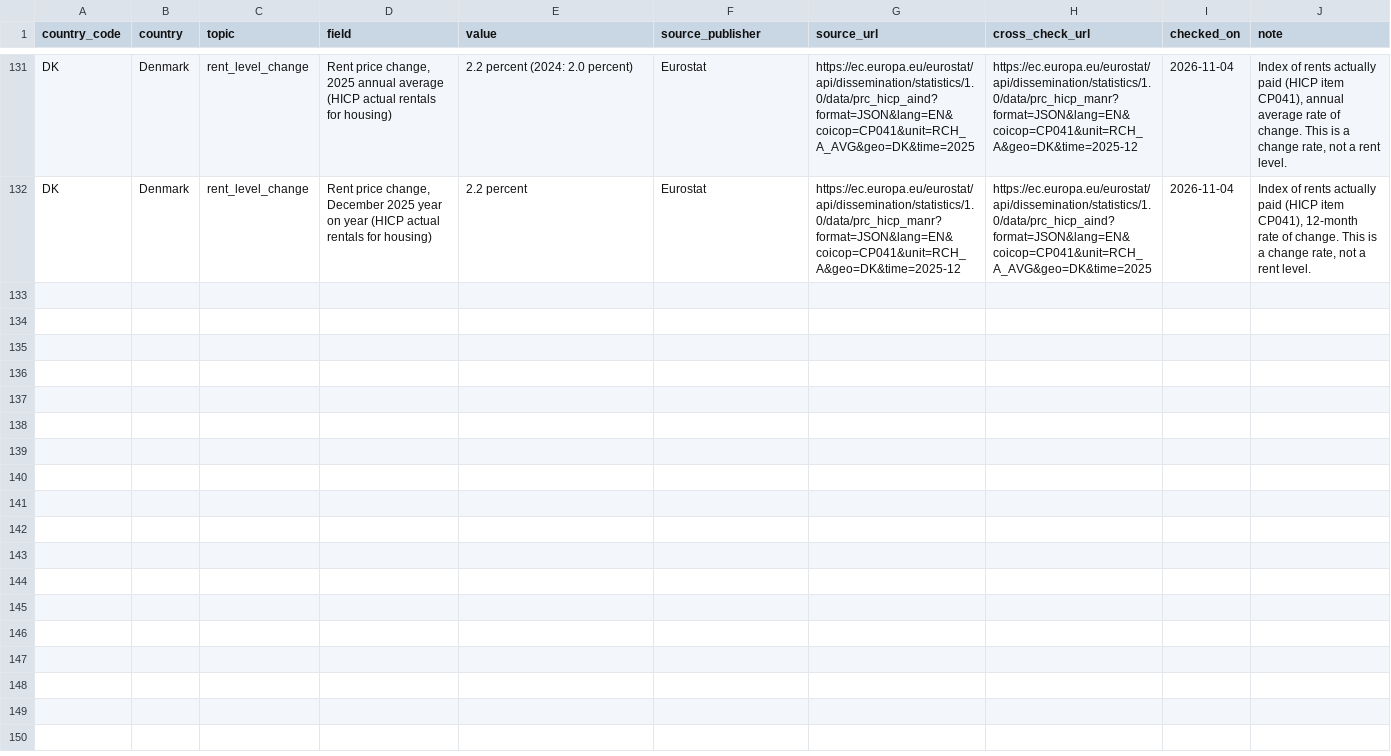
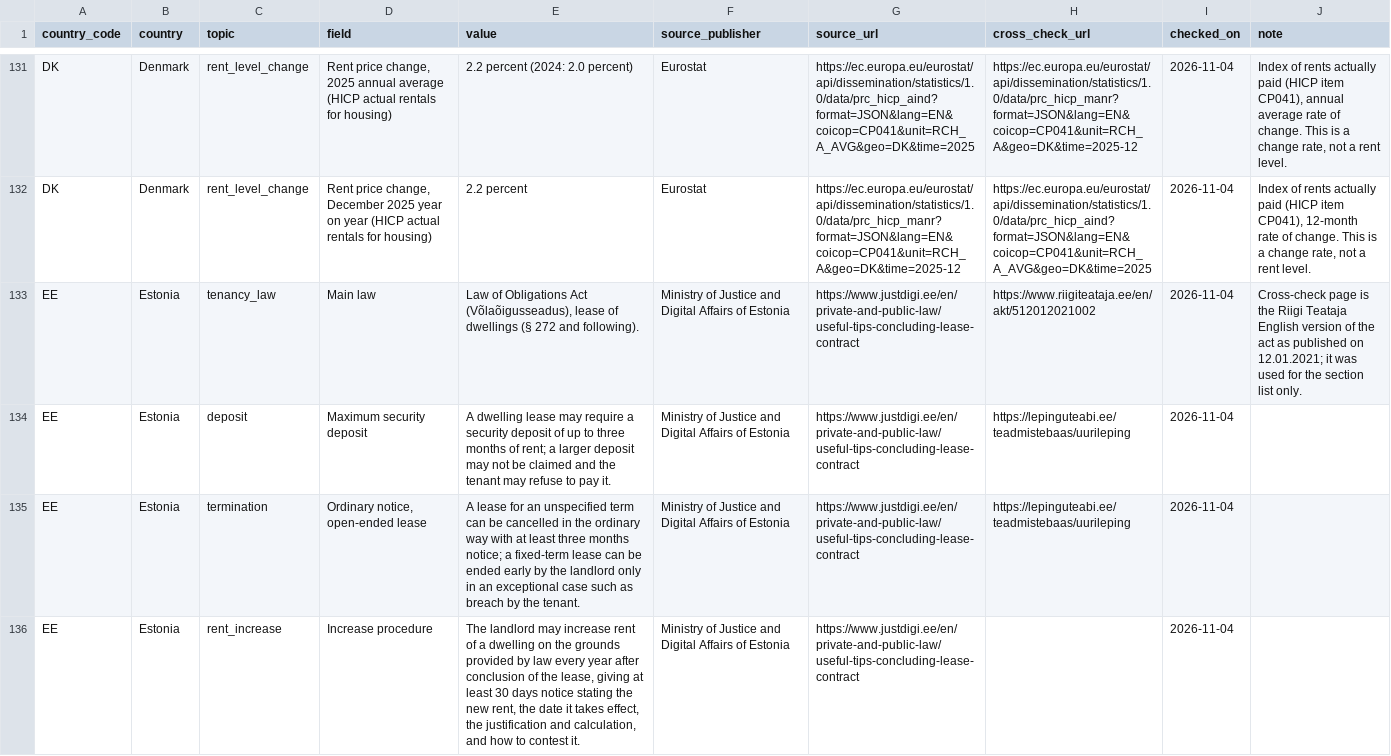
Before and after one commit to izirento/izirento-rent-index-international, a CSV file: all_countries_rent_landlord_rules.csv, drawn as a sheet; only a part is shown, gaps mark what is left out; the diff covers the shown part only; the diff names each change by its address in the sheet, - before the commit and + after, or states it on an @@ line.

Commit message:
Add Estonia

```diff
--- a/all_countries_rent_landlord_rules.csv
+++ b/all_countries_rent_landlord_rules.csv
+row 133: EE | Estonia | tenancy_law | Main law | Law of Obligations Act (Võlaõigusseadus), lease of dwellings (§ 272 and following). | Ministry of Justice and Digital Affairs of Estonia | https://www.justdigi.ee/en/private-and-public-law/useful-tips-concluding-lease-contract | https://www.riigiteataja.ee/en/akt/512012021002 | 2026-11-04 | Cross-check page is the Riigi Teataja English version of the act as published on 12.01.2021; it was used for the section list only.
+row 134: EE | Estonia | deposit | Maximum security deposit | A dwelling lease may require a security deposit of up to three months of rent; a larger deposit may not be claimed and the tenant may refuse to pay it. | Ministry of Justice and Digital Affairs of Estonia | https://www.justdigi.ee/en/private-and-public-law/useful-tips-concluding-lease-contract | https://lepinguteabi.ee/teadmistebaas/uurileping | 2026-11-04
+row 135: EE | Estonia | termination | Ordinary notice, open-ended lease | A lease for an unspecified term can be cancelled in the ordinary way with at least three months notice; a fixed-term lease can be ended early by the landlord only in an exceptional case such as breach by the tenant. | Ministry of Justice and Digital Affairs of Estonia | https://www.justdigi.ee/en/private-and-public-law/useful-tips-concluding-lease-contract | https://lepinguteabi.ee/teadmistebaas/uurileping | 2026-11-04
+row 136: EE | Estonia | rent_increase | Increase procedure | The landlord may increase rent of a dwelling on the grounds provided by law every year after conclusion of the lease, giving at least 30 days notice stating the new rent, the date it takes effect, the justification and calculation, and how to contest it. | Ministry of Justice and Digital Affairs of Estonia | https://www.justdigi.ee/en/private-and-public-law/useful-tips-concluding-lease-contract |  | 2026-11-04
```
Also changed, not shown: 3 added rows elsewhere in this file, 5 other files.
